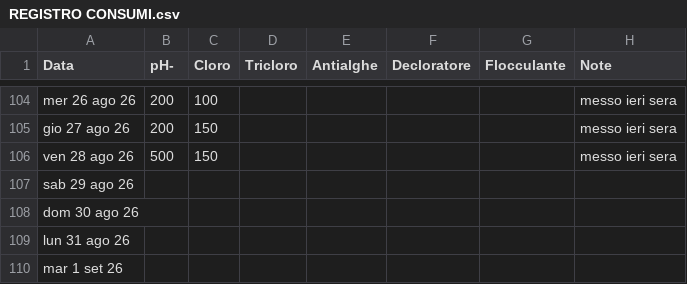
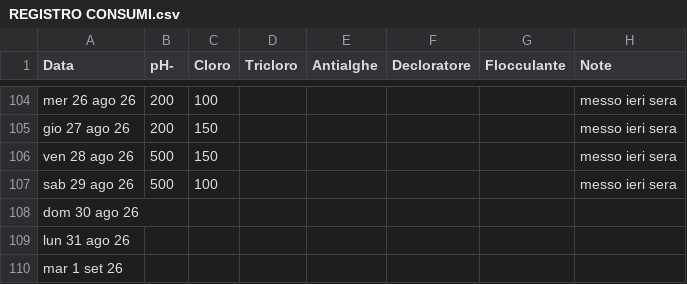
Before and after one commit to paolodelbalio/registrileanfore, a CSV file: REGISTRO CONSUMI.csv, drawn as a sheet; only a part is shown, gaps mark what is left out.

Commit message:
Aggiornamento automatico: REGISTRO CONSUMI.csv

```diff
--- a/REGISTRO CONSUMI.csv
+++ b/REGISTRO CONSUMI.csv
@@ -106,3 +106,3 @@ gio 27 ago 26,200,150,,,,,messo ieri sera
 ven 28 ago 26,500,150,,,,,messo ieri sera
-sab 29 ago 26,,,,,,,
+sab 29 ago 26,500,100,,,,,messo ieri sera
 dom 30 ago 26,,,,,,,
```
